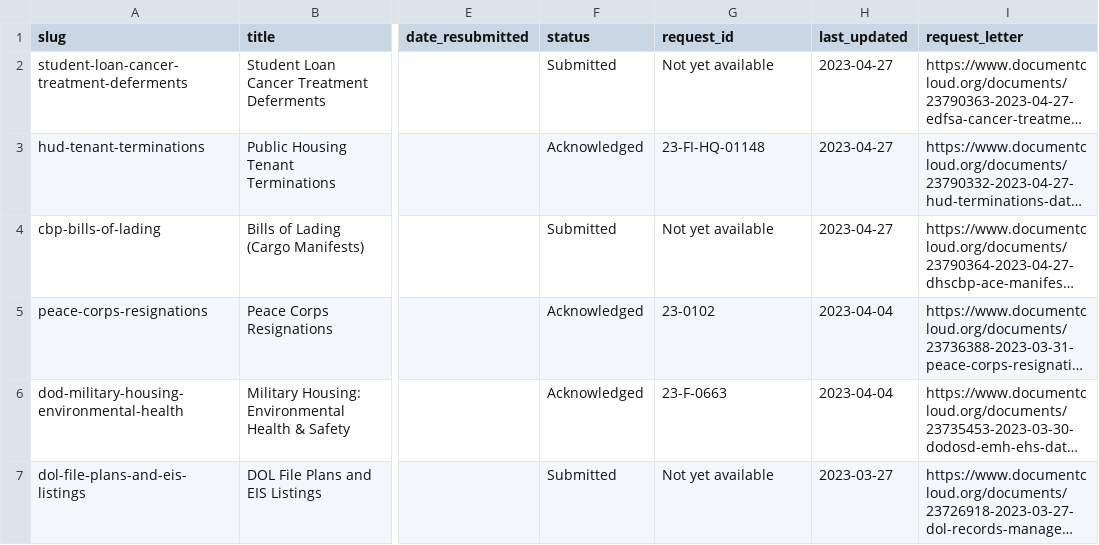
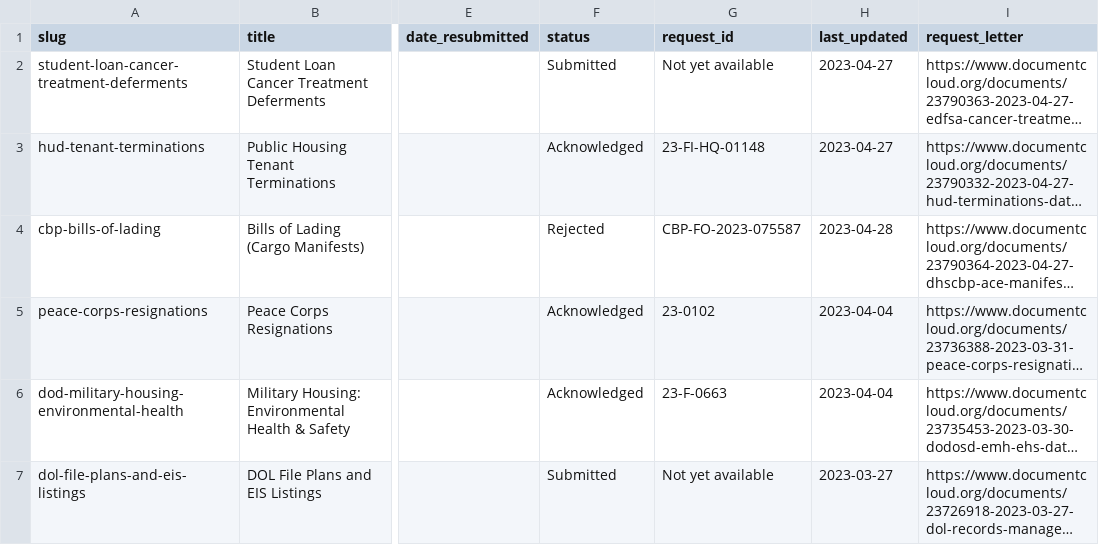
Before and after one commit to data-liberation-project/dlp-metadata, a CSV file: data/requests.csv, drawn as a sheet; only a part is shown, gaps mark what is left out; long unchanged cells end in …; the diff names each change by its address in the sheet, - before the commit and + after, or states it on an @@ line.

```diff
--- a/data/requests.csv
+++ b/data/requests.csv
-F4 (status): Submitted
+F4 (status): Rejected
-G4 (request_id): Not yet available
+G4 (request_id): CBP-FO-2023-075587
-H4 (last_updated): 2023-04-27
+H4 (last_updated): 2023-04-28
```
Also changed, not shown: data/updates.csv.
